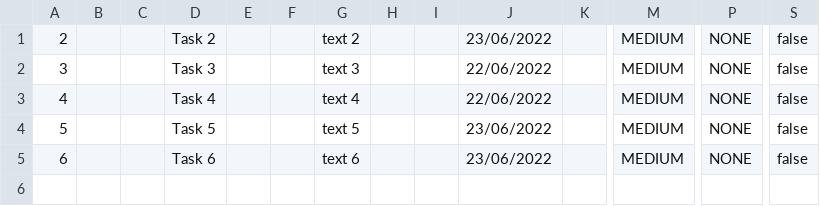
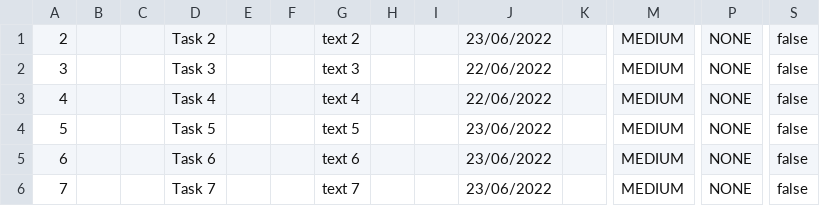
Before and after one commit to samGitHub93/task-manager-data, a CSV file: webapp/csvFile.csv, drawn as a sheet; only a part is shown, gaps mark what is left out; rows hold the shown columns only; the diff names each change by its address in the sheet, - before the commit and + after, or states it on an @@ line.

Commit message:
Commit changes to all files

```diff
--- a/webapp/csvFile.csv
+++ b/webapp/csvFile.csv
+row 6: 7 |  |  | Task 7 |  |  | text 7 |  |  | 23/06/2022 |  | MEDIUM | NONE | false
```
